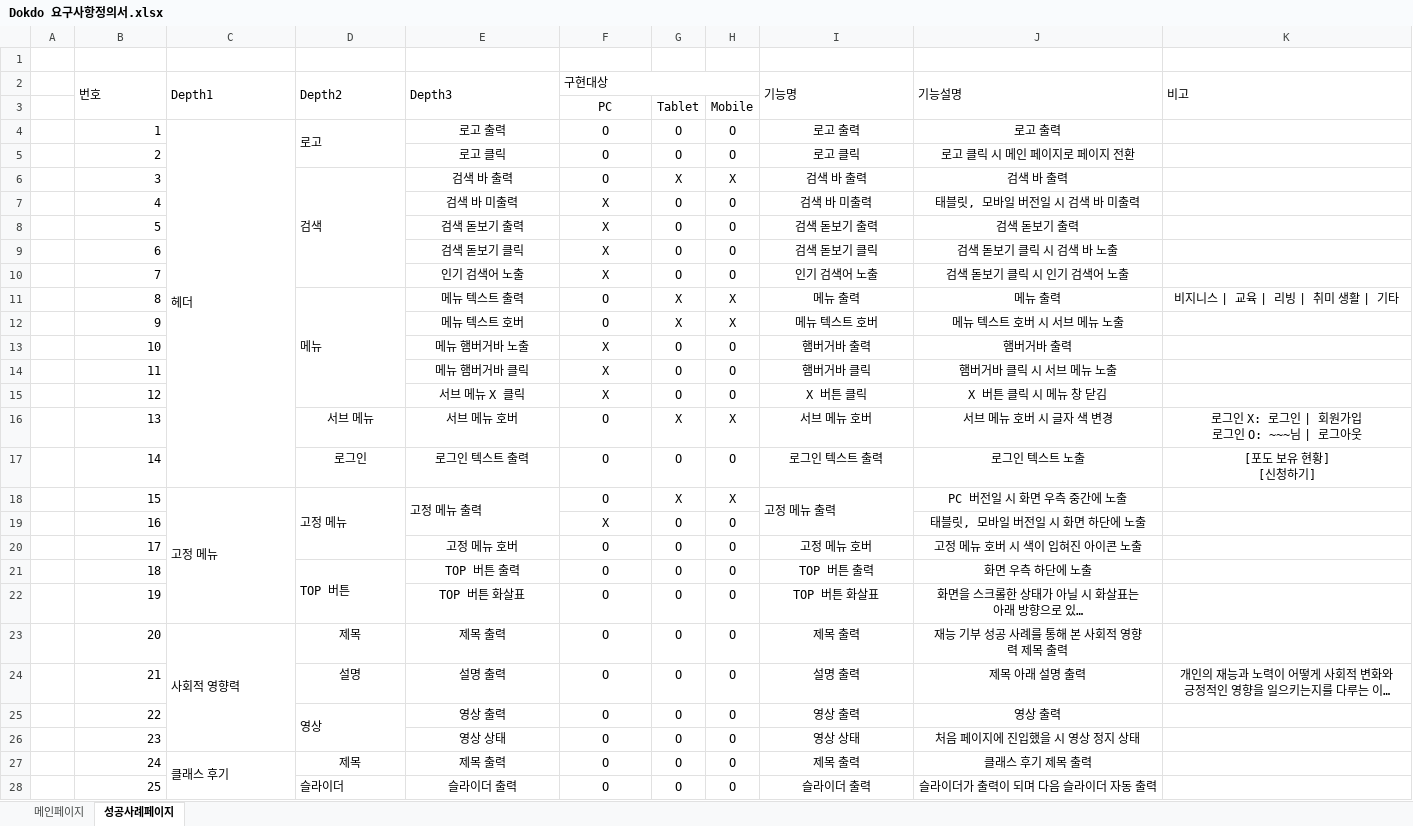
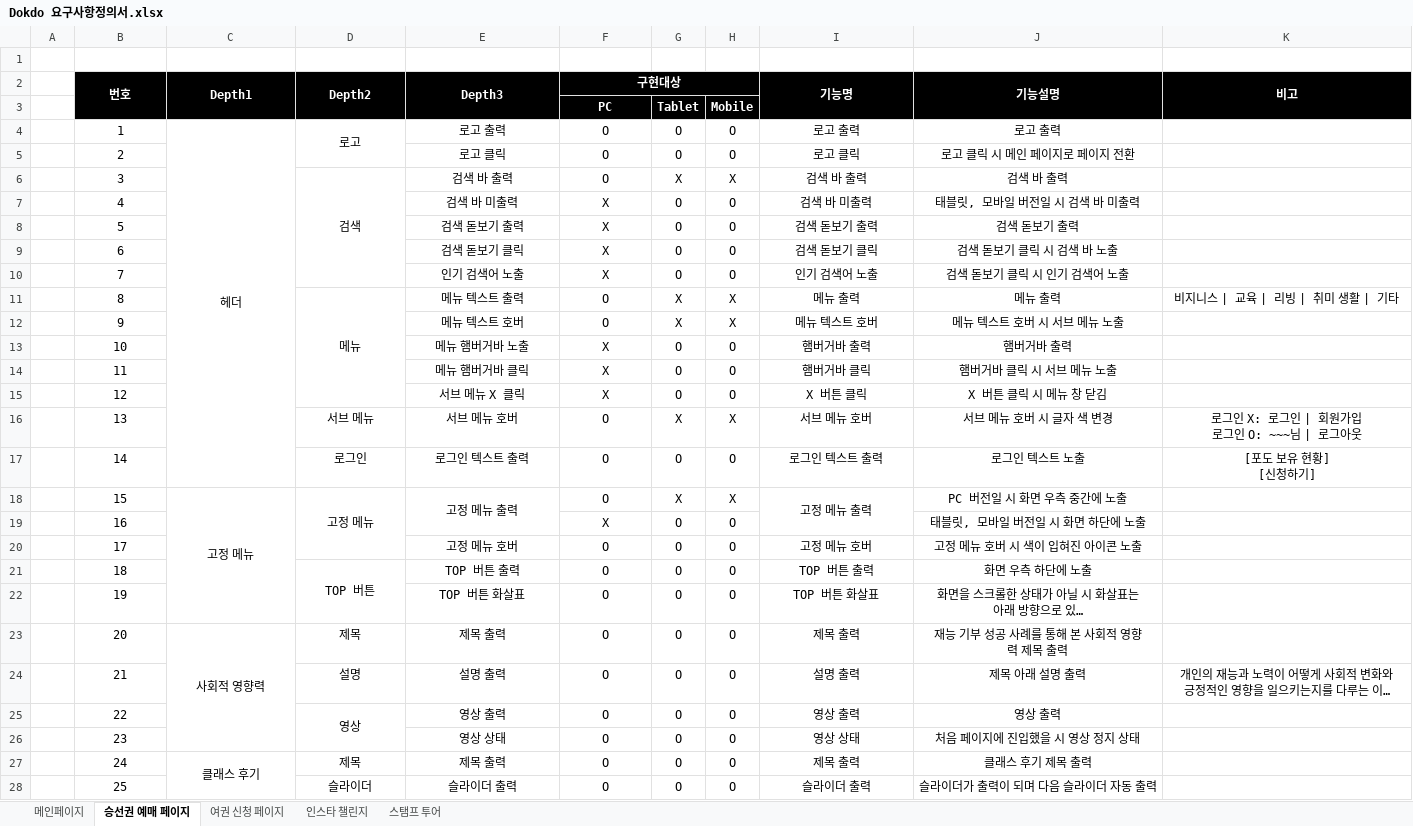
Before and after one commit to Leesomangg/dokdo, an Excel workbook: Dokdo 요구사항정의서.xlsx, sheet 승선권 예매 페이지, drawn as a sheet; only a part is shown; long unchanged cells end in …; values as stored, in another font and other column widths than the file's, no borders; the diff covers the shown part only; the diff names each change by its address in the sheet, - before the commit and + after, or states it on an @@ line.

```diff
--- a/Dokdo 요구사항정의서.xlsx (sheet 승선권 예매 페이지)
+++ b/Dokdo 요구사항정의서.xlsx (sheet 승선권 예매 페이지)
-sheet tab: 성공사례페이지
+sheet tab: 승선권 예매 페이지
+sheet tab: 여권 신청 페이지
+sheet tab: 인스타 챌린지
+sheet tab: 스탬프 투어
@@ B2:F2 alignment: left → center, fill: none → #000000, bold: off → on, text colour: black → #FFFFFF @@
@@ I2:K2 alignment: left → center, fill: none → #000000, bold: off → on, text colour: black → #FFFFFF @@
@@ F3:H3 fill: none → #000000, bold: off → on, text colour: black → #FFFFFF @@
-B4:B28 alignment: right
+B4:B28 alignment: center
-C4:D4 alignment: left
+C4:D4 alignment: center
-D6 alignment: left
+D6 alignment: center
-D11 alignment: left
+D11 alignment: center
-C18:E18 alignment: left
+C18:E18 alignment: center
-I18 alignment: left
+I18 alignment: center
-D21 alignment: left
+D21 alignment: center
-C23 alignment: left
+C23 alignment: center
-D25 alignment: left
+D25 alignment: center
-C27 alignment: left
+C27 alignment: center
-D28 alignment: left
+D28 alignment: center
```
Also changed, not shown: cell formats elsewhere in this sheet, sheet 메인페이지, 4 other files.
